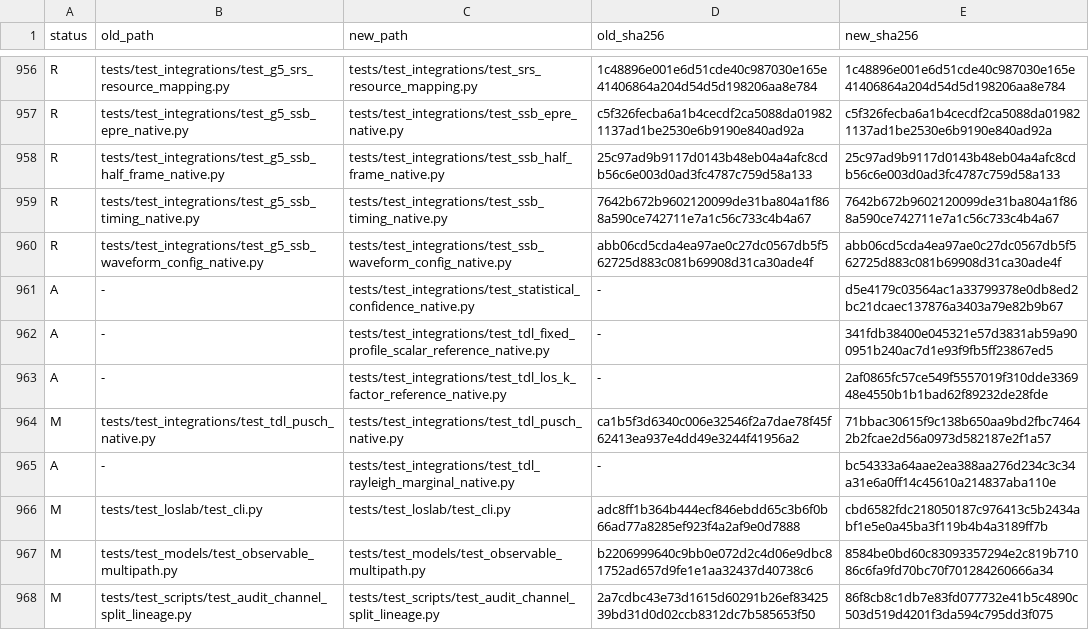
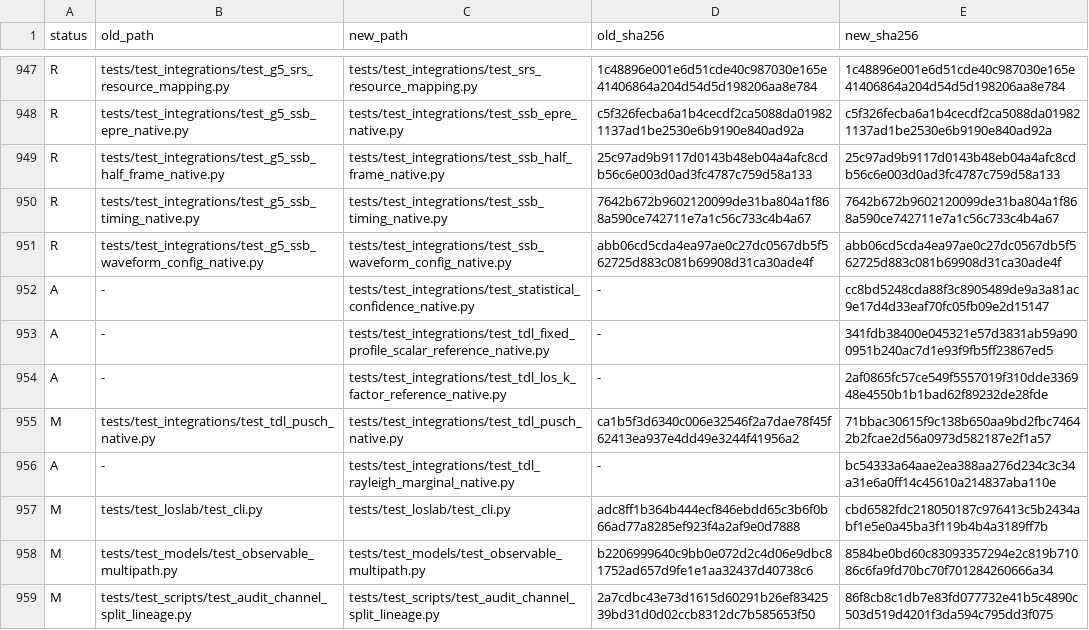
Before and after one commit to nntk072/5g-nr-channel-condition, a TSV file: docs/reference/refactor-digest-changes.tsv, drawn as a sheet; only a part is shown, gaps mark what is left out; the diff covers the shown part only.

```diff
--- a/docs/reference/refactor-digest-changes.tsv
+++ b/docs/reference/refactor-digest-changes.tsv
@@ -960,3 +951,3 @@ R	tests/test_integrations/test_g5_ssb_timing_native.py	tests/test_integrations/t
 R	tests/test_integrations/test_g5_ssb_waveform_config_native.py	tests/test_integrations/test_ssb_waveform_config_native.py	abb06cd5cda4ea97ae0c27dc0567db5f562725d883c081b69908d31ca30ade4f	abb06cd5cda4ea97ae0c27dc0567db5f562725d883c081b69908d31ca30ade4f
-A	-	tests/test_integrations/test_statistical_confidence_native.py	-	d5e4179c03564ac1a33799378e0db8ed2bc21dcaec137876a3403a79e82b9b67
+A	-	tests/test_integrations/test_statistical_confidence_native.py	-	cc8bd5248cda88f3c8905489de9a3a81ac9e17d4d33eaf70fc05fb09e2d15147
 A	-	tests/test_integrations/test_tdl_fixed_profile_scalar_reference_native.py	-	341fdb38400e045321e57d3831ab59a900951b240ac7d1e93f9fb5ff23867ed5
```
Also changed, not shown: 1 added row, 10 removed rows and 4 edited cells elsewhere in this file, 1 other file.
